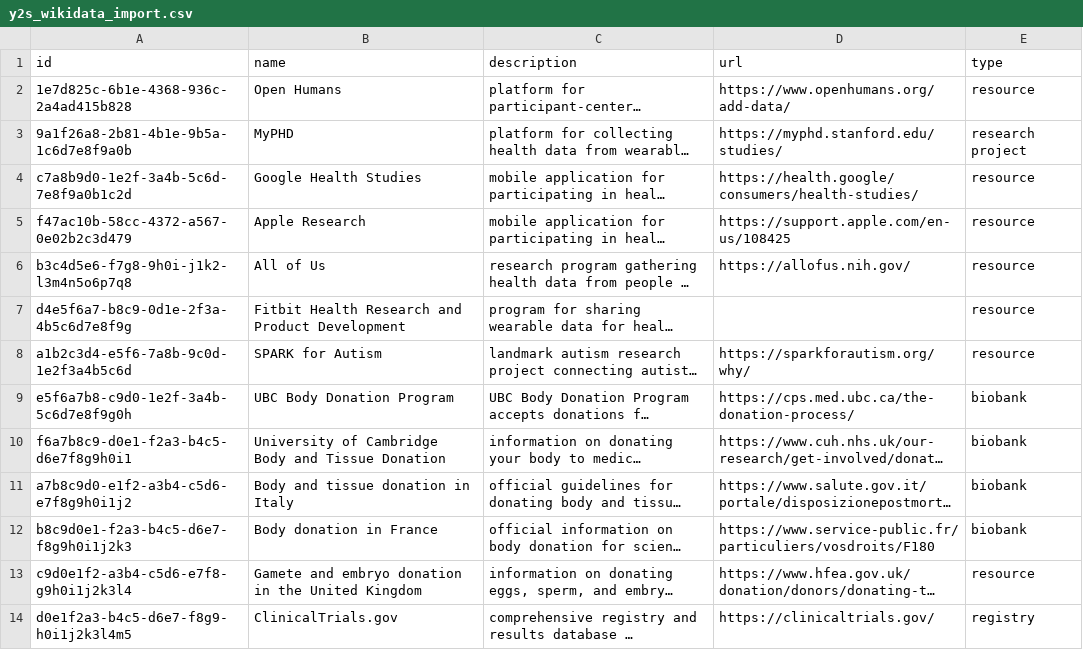
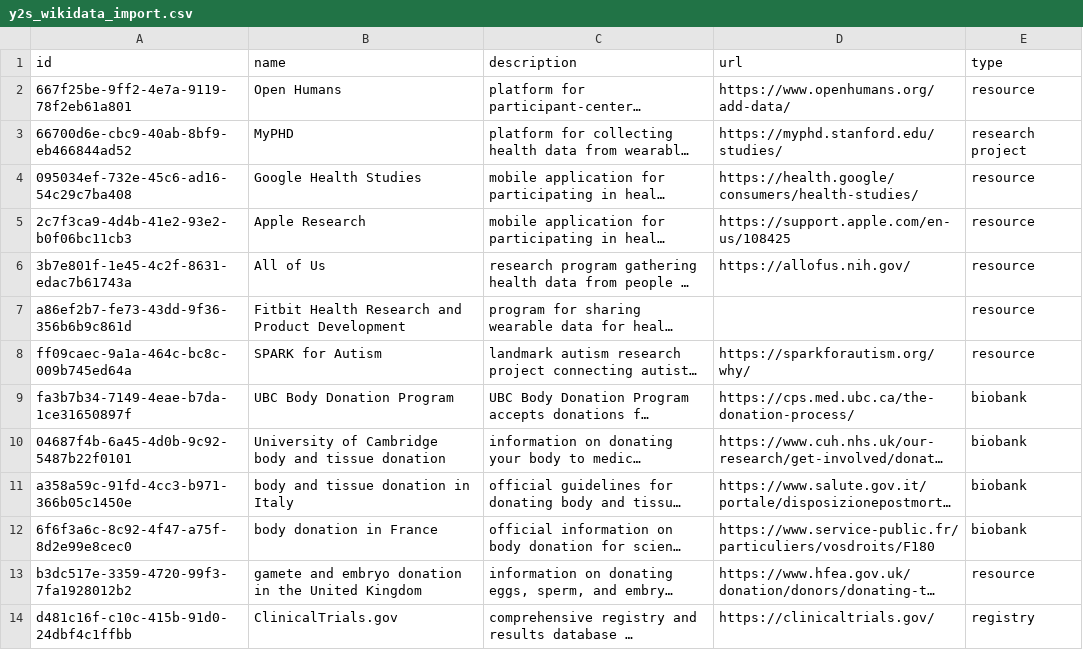
Before and after one commit to yourselftoscience/yourselftoscience.org, a CSV file: y2s_wikidata_import.csv, drawn as a sheet; only a part is shown; long unchanged cells end in …; the diff covers the shown part only; the diff names each change by its address in the sheet, - before the commit and + after, or states it on an @@ line.

```diff
--- a/y2s_wikidata_import.csv
+++ b/y2s_wikidata_import.csv
-A2 (id): 1e7d825c-6b1e-4368-936c-2a4ad415b828
+A2 (id): 667f25be-9ff2-4e7a-9119-78f2eb61a801
-A3 (id): 9a1f26a8-2b81-4b1e-9b5a-1c6d7e8f9a0b
+A3 (id): 66700d6e-cbc9-40ab-8bf9-eb466844ad52
-A4 (id): c7a8b9d0-1e2f-3a4b-5c6d-7e8f9a0b1c2d
+A4 (id): 095034ef-732e-45c6-ad16-54c29c7ba408
-A5 (id): f47ac10b-58cc-4372-a567-0e02b2c3d479
+A5 (id): 2c7f3ca9-4d4b-41e2-93e2-b0f06bc11cb3
-A6 (id): b3c4d5e6-f7g8-9h0i-j1k2-l3m4n5o6p7q8
+A6 (id): 3b7e801f-1e45-4c2f-8631-edac7b61743a
-A7 (id): d4e5f6a7-b8c9-0d1e-2f3a-4b5c6d7e8f9g
+A7 (id): a86ef2b7-fe73-43dd-9f36-356b6b9c861d
-A8 (id): a1b2c3d4-e5f6-7a8b-9c0d-1e2f3a4b5c6d
+A8 (id): ff09caec-9a1a-464c-bc8c-009b745ed64a
-A9 (id): e5f6a7b8-c9d0-1e2f-3a4b-5c6d7e8f9g0h
+A9 (id): fa3b7b34-7149-4eae-b7da-1ce31650897f
-A10 (id): f6a7b8c9-d0e1-f2a3-b4c5-d6e7f8g9h0i1
+A10 (id): 04687f4b-6a45-4d0b-9c92-5487b22f0101
-B10 (name): …of Cambridge Body and Tissue Donation
+B10 (name): …of Cambridge body and tissue donation
-A11 (id): a7b8c9d0-e1f2-a3b4-c5d6-e7f8g9h0i1j2
+A11 (id): a358a59c-91fd-4cc3-b971-366b05c1450e
-B11 (name): Body and tissue donation in Italy
+B11 (name): body and tissue donation in Italy
-A12 (id): b8c9d0e1-f2a3-b4c5-d6e7-f8g9h0i1j2k3
+A12 (id): 6f6f3a6c-8c92-4f47-a75f-8d2e99e8cec0
-B12 (name): Body donation in France
+B12 (name): body donation in France
-A13 (id): c9d0e1f2-a3b4-c5d6-e7f8-g9h0i1j2k3l4
+A13 (id): b3dc517e-3359-4720-99f3-7fa1928012b2
-B13 (name): Gamete and embryo…
+B13 (name): gamete and embryo…
-A14 (id): d0e1f2a3-b4c5-d6e7-f8g9-h0i1j2k3l4m5
+A14 (id): d481c16f-c10c-415b-91d0-24dbf4c1ffbb
```
Also changed, not shown: 2 added rows and 36 edited cells elsewhere in this file, public/resources.csv, 6 other files.
